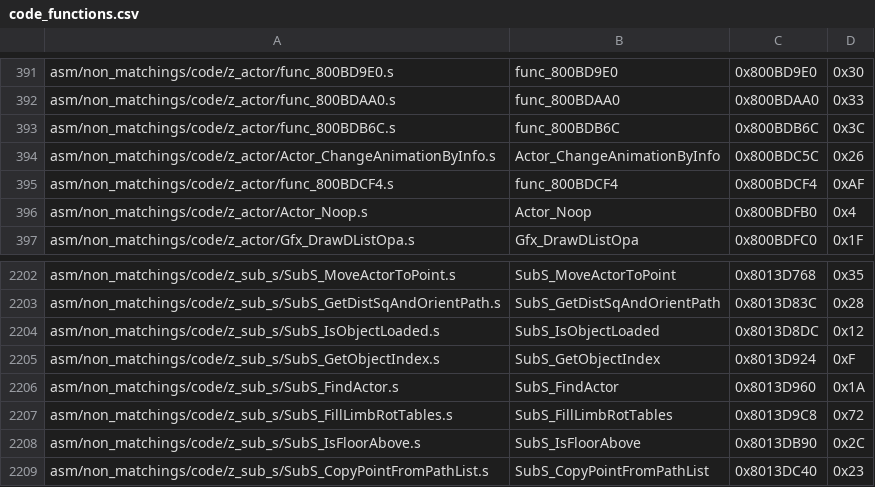
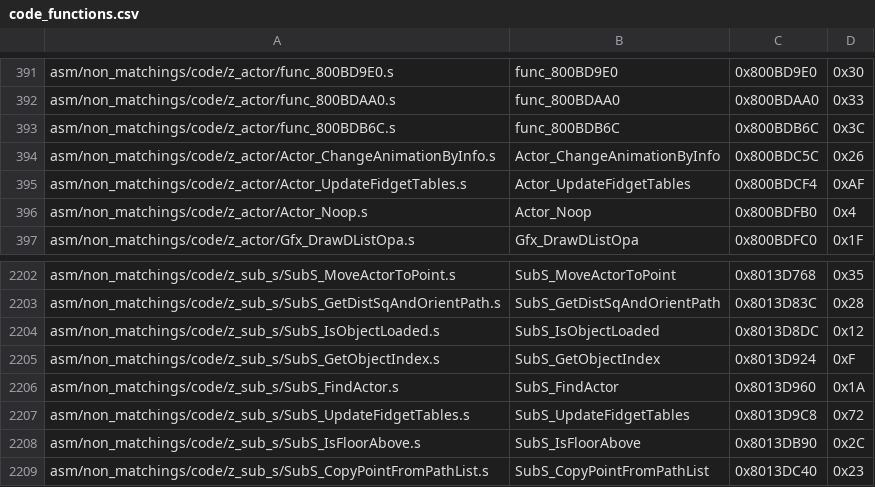
Before and after one commit to zeldaret/mm, a CSV file: tools/sizes/code_functions.csv, drawn as a sheet; only a part is shown, gaps mark what is left out.

Commit message:
Fidget Tables Docs (#1316)
* Docs for SubS_FillLimbRotTables and Actor_FillLimbRotTables

* Fidget

* Format

* ///

* UpdateFidgetTables

* Clarify comment

* Adjust comments slightly

* Update src/code/z_actor.c

Co-authored-by: engineer124 <47598039+engineer124@users.noreply.github.com>

* Update src/code/z_sub_s.c

Co-authored-by: engineer124 <47598039+engineer124@users.noreply.github.com>

---------

Co-authored-by: engineer124 <47598039+engineer124@users.noreply.github.com>

```diff
--- a/tools/sizes/code_functions.csv
+++ b/tools/sizes/code_functions.csv
@@ -394,3 +394,3 @@ asm/non_matchings/code/z_actor/func_800BDB6C.s,func_800BDB6C,0x800BDB6C,0x3C
 asm/non_matchings/code/z_actor/Actor_ChangeAnimationByInfo.s,Actor_ChangeAnimationByInfo,0x800BDC5C,0x26
-asm/non_matchings/code/z_actor/func_800BDCF4.s,func_800BDCF4,0x800BDCF4,0xAF
+asm/non_matchings/code/z_actor/Actor_UpdateFidgetTables.s,Actor_UpdateFidgetTables,0x800BDCF4,0xAF
 asm/non_matchings/code/z_actor/Actor_Noop.s,Actor_Noop,0x800BDFB0,0x4
@@ -2206,3 +2206,3 @@ asm/non_matchings/code/z_sub_s/SubS_GetObjectIndex.s,SubS_GetObjectIndex,0x8013D
 asm/non_matchings/code/z_sub_s/SubS_FindActor.s,SubS_FindActor,0x8013D960,0x1A
-asm/non_matchings/code/z_sub_s/SubS_FillLimbRotTables.s,SubS_FillLimbRotTables,0x8013D9C8,0x72
+asm/non_matchings/code/z_sub_s/SubS_UpdateFidgetTables.s,SubS_UpdateFidgetTables,0x8013D9C8,0x72
 asm/non_matchings/code/z_sub_s/SubS_IsFloorAbove.s,SubS_IsFloorAbove,0x8013DB90,0x2C
```
Also changed, not shown: 34 other files.
